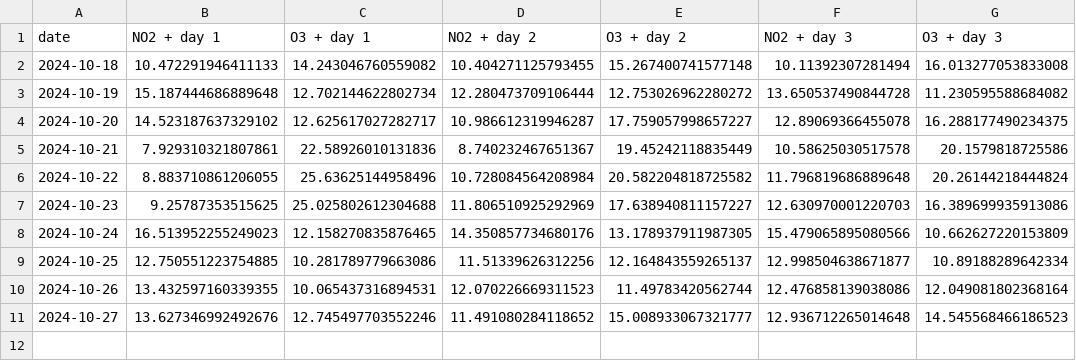
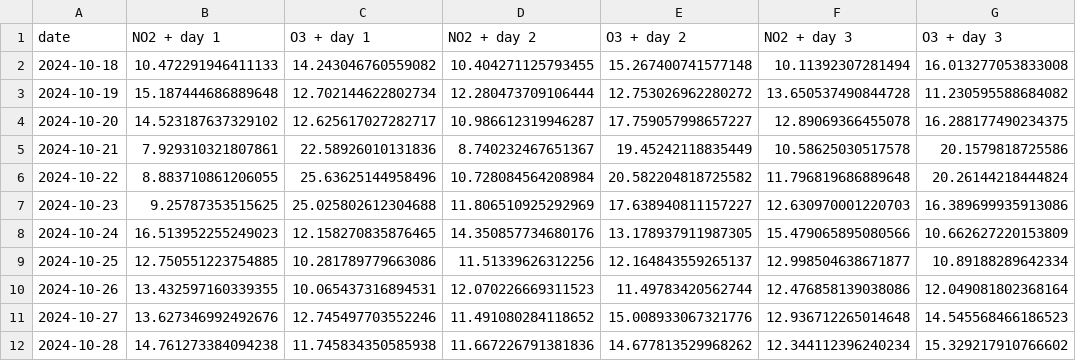
Before and after one commit to atodorov284/air-quality-forecast, a CSV file: data/model_predictions/prediction_data.csv, drawn as a sheet.

Commit message:
Update prediction data

```diff
--- a/data/model_predictions/prediction_data.csv
+++ b/data/model_predictions/prediction_data.csv
@@ -10,2 +10,3 @@ date,NO2 + day 1,O3 + day 1,NO2 + day 2,O3 + day 2,NO2 + day 3,O3 + day 3
 2024-10-26,13.432597160339355,10.065437316894531,12.070226669311523,11.49783420562744,12.476858139038086,12.049081802368164
-2024-10-27,13.627346992492676,12.745497703552246,11.491080284118652,15.008933067321777,12.936712265014648,14.545568466186523
+2024-10-27,13.627346992492676,12.745497703552246,11.491080284118652,15.008933067321776,12.936712265014648,14.545568466186523
+2024-10-28,14.761273384094238,11.745834350585938,11.667226791381836,14.677813529968262,12.344112396240234,15.329217910766602
```
Also changed, not shown: data/model_predictions/last_three_days.csv.
